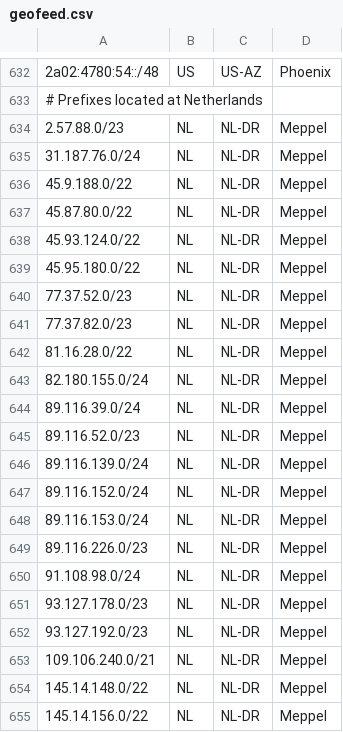
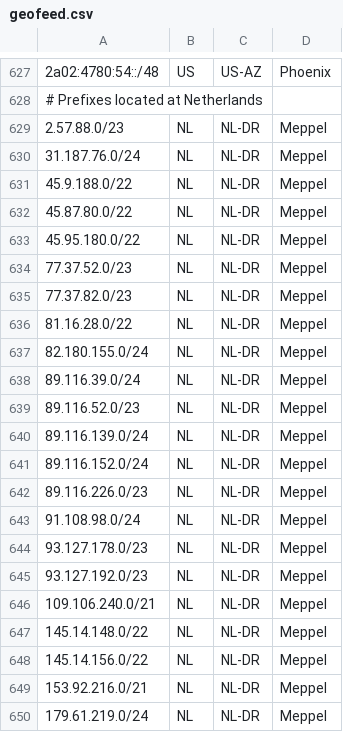
Before and after one commit to hostinger/geofeed, a CSV file: geofeed.csv, drawn as a sheet; only a part is shown, gaps mark what is left out; the shorter side is filled out with more unchanged rows; the diff covers the shown part only; the diff names each change by its address in the sheet, - before the commit and + after, or states it on an @@ line.

```diff
--- a/geofeed.csv
+++ b/geofeed.csv
-row 638: 45.93.124.0/22 | NL | NL-DR | Meppel
-row 648: 89.116.153.0/24 | NL | NL-DR | Meppel
```
Also changed, not shown: 5 removed rows elsewhere in this file.
